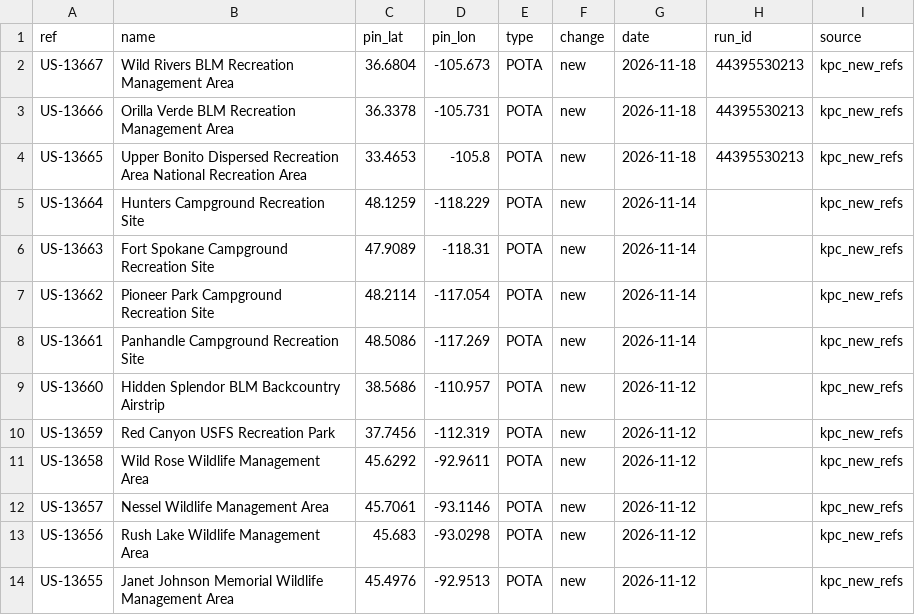
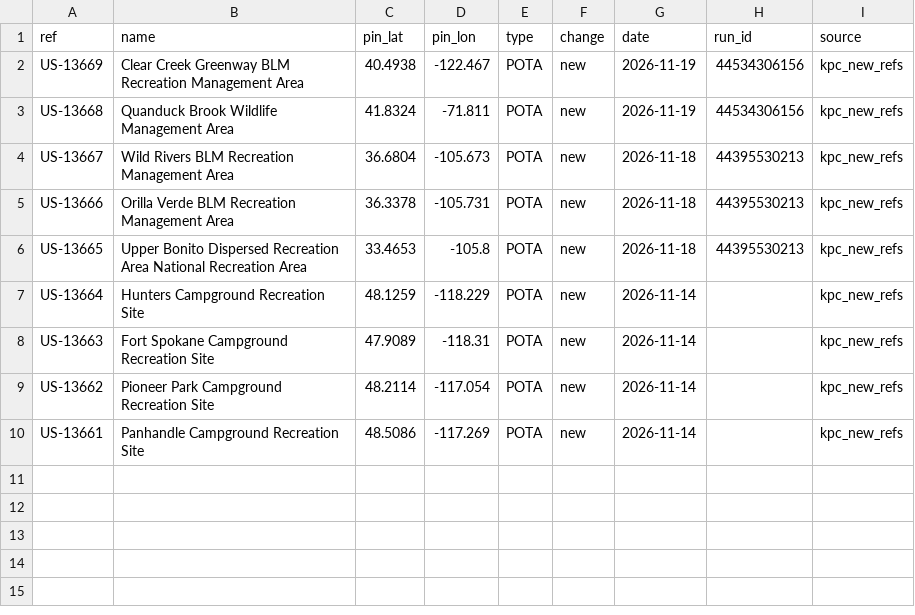
Before and after one commit to KentuckyPortableClub/KPC-Links, a CSV file: data/new-refs/keeper-list.csv, drawn as a sheet.

```diff
--- a/data/new-refs/keeper-list.csv
+++ b/data/new-refs/keeper-list.csv
@@ -1,2 +1,4 @@
 ref,name,pin_lat,pin_lon,type,change,date,run_id,source
+US-13669,Clear Creek Greenway BLM Recreation Management Area,40.4938,-122.467,POTA,new,2026-11-19,44534306156,kpc_new_refs
+US-13668,Quanduck Brook Wildlife Management Area,41.8324,-71.811,POTA,new,2026-11-19,44534306156,kpc_new_refs
 US-13667,Wild Rivers BLM Recreation Management Area,36.6804,-105.673,POTA,new,2026-11-18,44395530213,kpc_new_refs
@@ -8,7 +10 @@ US-13662,Pioneer Park Campground Recreation Site,48.2114,-117.054,POTA,new,2026-
 US-13661,Panhandle Campground Recreation Site,48.5086,-117.269,POTA,new,2026-11-14,,kpc_new_refs
-US-13660,Hidden Splendor BLM Backcountry Airstrip,38.5686,-110.957,POTA,new,2026-11-12,,kpc_new_refs
-US-13659,Red Canyon USFS Recreation Park,37.7456,-112.319,POTA,new,2026-11-12,,kpc_new_refs
-US-13658,Wild Rose Wildlife Management Area,45.6292,-92.9611,POTA,new,2026-11-12,,kpc_new_refs
-US-13657,Nessel Wildlife Management Area,45.7061,-93.1146,POTA,new,2026-11-12,,kpc_new_refs
-US-13656,Rush Lake Wildlife Management Area,45.683,-93.0298,POTA,new,2026-11-12,,kpc_new_refs
-US-13655,Janet Johnson Memorial Wildlife Management Area,45.4976,-92.9513,POTA,new,2026-11-12,,kpc_new_refs
```
Also changed, not shown: 7 other files.
